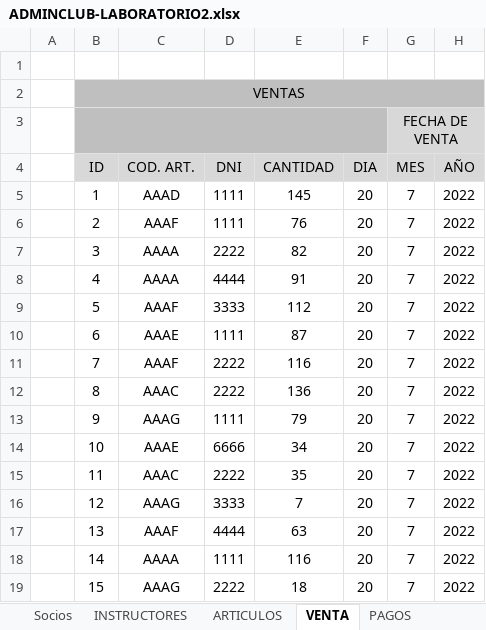
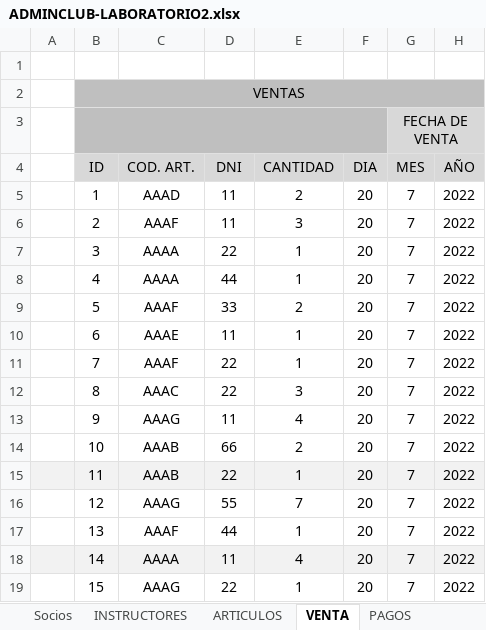
Before and after one commit to MelanieDegregorio23/AdminClub, an Excel workbook: ADMINCLUB-LABORATORIO2.xlsx, sheet VENTA, drawn as a sheet; only a part is shown; values as stored, in another font and other column widths than the file's, no borders; the diff covers the shown part only; the diff names each change by its address in the sheet, - before the commit and + after, or states it on an @@ line.

```diff
--- a/ADMINCLUB-LABORATORIO2.xlsx (sheet VENTA)
+++ b/ADMINCLUB-LABORATORIO2.xlsx (sheet VENTA)
-D5:D6 (DNI): 1111
+D5:D6 (DNI): 11
-E5 (CANTIDAD): 145
+E5 (CANTIDAD): 2
-E6 (CANTIDAD): 76
+E6 (CANTIDAD): 3
-D7 (DNI): 2222
+D7 (DNI): 22
-E7 (CANTIDAD): 82
+E7 (CANTIDAD): 1
-D8 (DNI): 4444
+D8 (DNI): 44
-E8 (CANTIDAD): 91
+E8 (CANTIDAD): 1
-D9 (DNI): 3333
+D9 (DNI): 33
-E9 (CANTIDAD): 112
+E9 (CANTIDAD): 2
-D10 (DNI): 1111
+D10 (DNI): 11
-E10 (CANTIDAD): 87
+E10 (CANTIDAD): 1
-D11:D12 (DNI): 2222
+D11:D12 (DNI): 22
-E11 (CANTIDAD): 116
+E11 (CANTIDAD): 1
-E12 (CANTIDAD): 136
+E12 (CANTIDAD): 3
-D13 (DNI): 1111
+D13 (DNI): 11
-E13 (CANTIDAD): 79
+E13 (CANTIDAD): 4
-C14 (COD. ART.): AAAE
+C14 (COD. ART.): AAAB
-D14 (DNI): 6666
+D14 (DNI): 66
-E14 (CANTIDAD): 34
+E14 (CANTIDAD): 2
-A15:H15 fill: none
+A15:H15 fill: #F2F2F2
-C15 (COD. ART.): AAAC
+C15 (COD. ART.): AAAB
-D15 (DNI): 2222
+D15 (DNI): 22
-E15 (CANTIDAD): 35
+E15 (CANTIDAD): 1
-D16 (DNI): 3333
+D16 (DNI): 55
-D17 (DNI): 4444
+D17 (DNI): 44
-E17 (CANTIDAD): 63
+E17 (CANTIDAD): 1
-A18:H18 fill: none
+A18:H18 fill: #F2F2F2
-D18 (DNI): 1111
+D18 (DNI): 11
-E18 (CANTIDAD): 116
+E18 (CANTIDAD): 4
-D19 (DNI): 2222
+D19 (DNI): 22
-E19 (CANTIDAD): 18
+E19 (CANTIDAD): 1
```
Also changed, not shown: 10 edited cells and cell formats elsewhere in this sheet, 6 other files.
